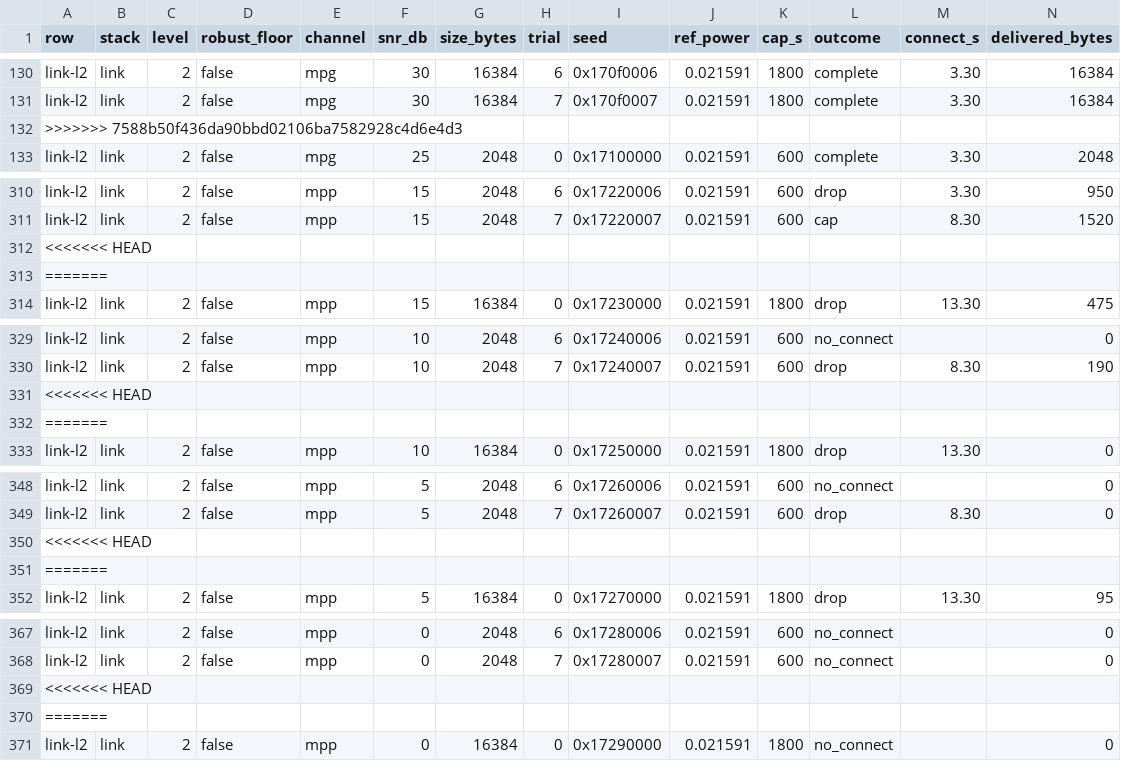
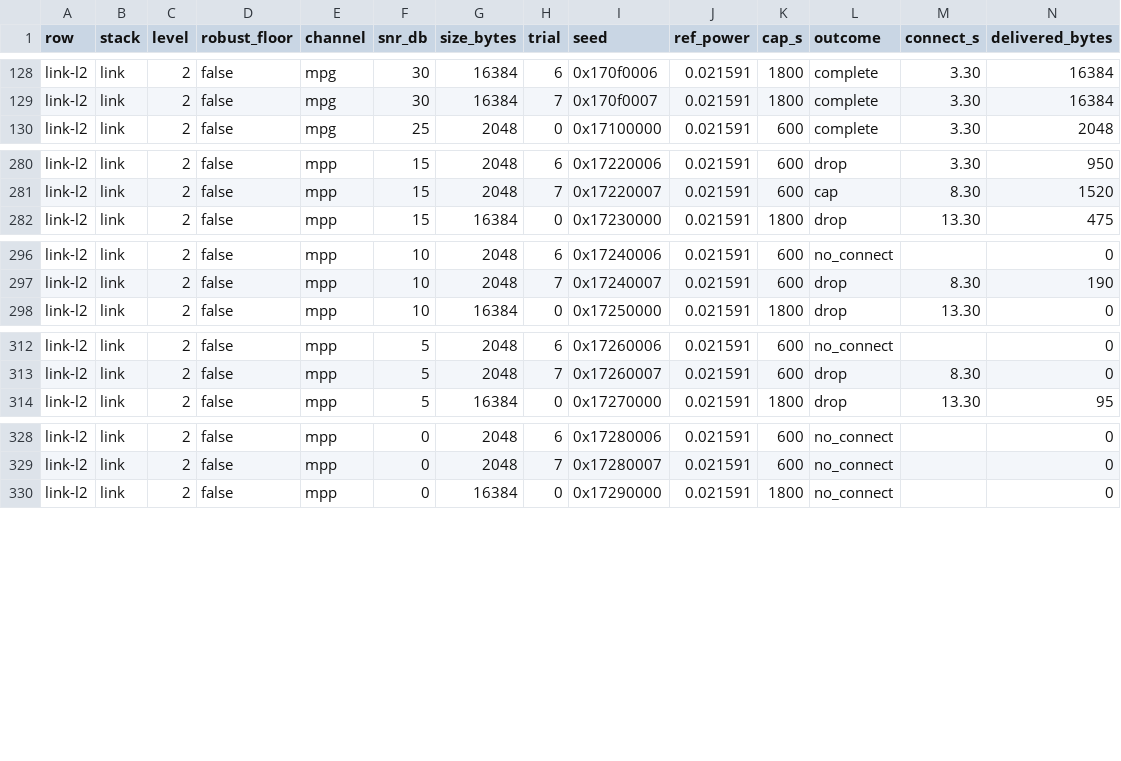
Before and after one commit to HagaleTechnologies/coppa, a CSV file: results/compare/link-l2.csv, drawn as a sheet; only a part is shown, gaps mark what is left out; rows hold the shown columns only; the diff covers the shown part only; the diff names each change by its address in the sheet, - before the commit and + after, or states it on an @@ line.

```diff
--- a/results/compare/link-l2.csv
+++ b/results/compare/link-l2.csv
-row 132: >>>>>>> 7588b50f436da90bbd02106ba7582928c4d6e4d3
-row 312: <<<<<<< HEAD
-row 313: =======
-row 331: <<<<<<< HEAD
-row 332: =======
-row 350: <<<<<<< HEAD
-row 351: =======
-row 369: <<<<<<< HEAD
-row 370: =======
```
Also changed, not shown: 33 removed rows elsewhere in this file, 8 other files.
